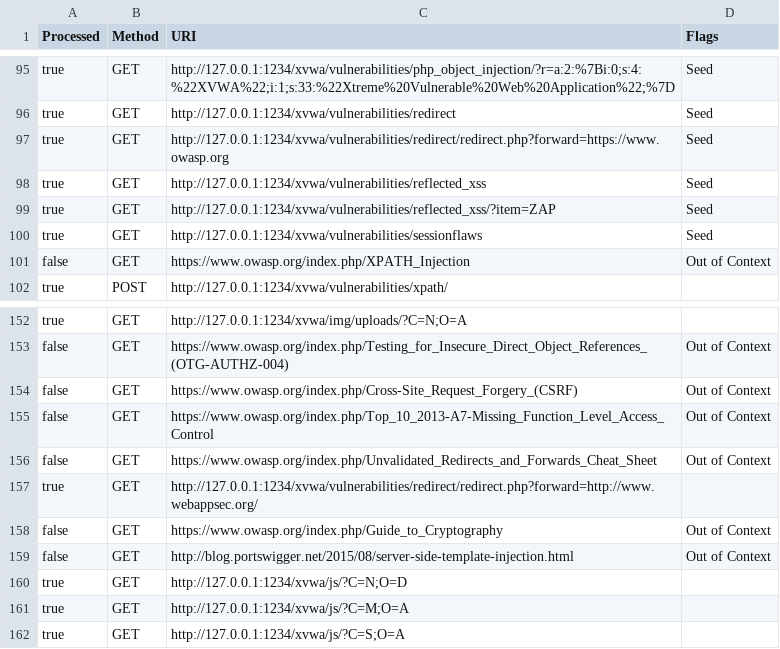
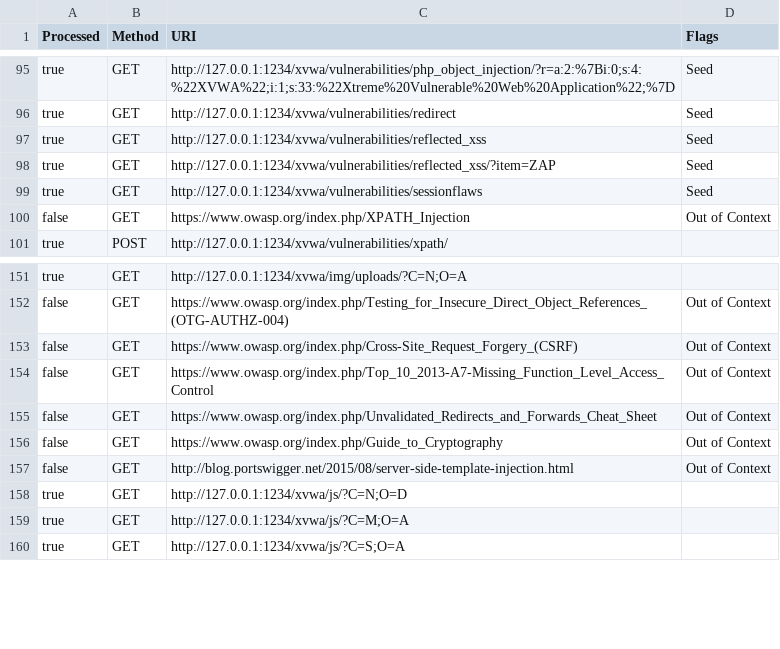
Before and after one commit to nathanmizzi/Thesis-Code, a CSV file: utils/websiteLinks/XVWA.csv, drawn as a sheet; only a part is shown, gaps mark what is left out.

Commit message:
Made application more adjustable to cater for different security procedures on different websites. Each website will now have its own function and will be called seperately, altering the requests session appropriately.

```diff
--- a/utils/websiteLinks/XVWA.csv
+++ b/utils/websiteLinks/XVWA.csv
@@ -96,3 +96,2 @@ true,GET,http://127.0.0.1:1234/xvwa/vulnerabilities/php_object_injection/?r=a:2:
 true,GET,http://127.0.0.1:1234/xvwa/vulnerabilities/redirect,Seed
-true,GET,http://127.0.0.1:1234/xvwa/vulnerabilities/redirect/redirect.php?forward=https://www.owasp.org,Seed
 true,GET,http://127.0.0.1:1234/xvwa/vulnerabilities/reflected_xss,Seed
@@ -156,3 +155,2 @@ false,GET,https://www.owasp.org/index.php/Top_10_2013-A7-Missing_Function_Level_
 false,GET,https://www.owasp.org/index.php/Unvalidated_Redirects_and_Forwards_Cheat_Sheet,Out of Context
-true,GET,http://127.0.0.1:1234/xvwa/vulnerabilities/redirect/redirect.php?forward=http://www.webappsec.org/,
 false,GET,https://www.owasp.org/index.php/Guide_to_Cryptography,Out of Context
```
Also changed, not shown: 1 other file.
